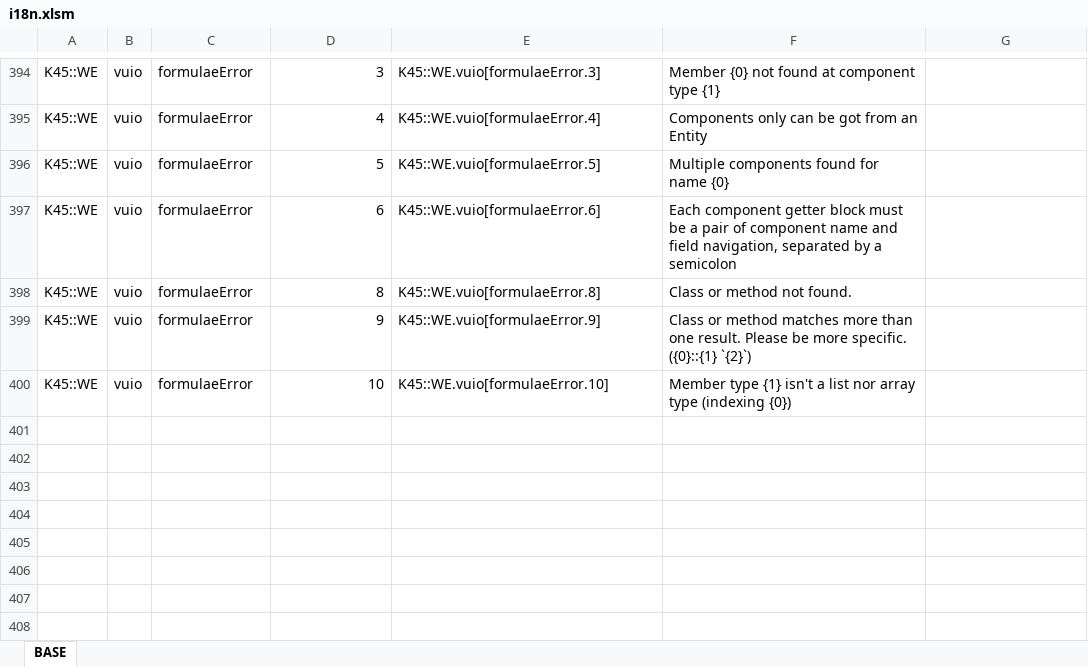
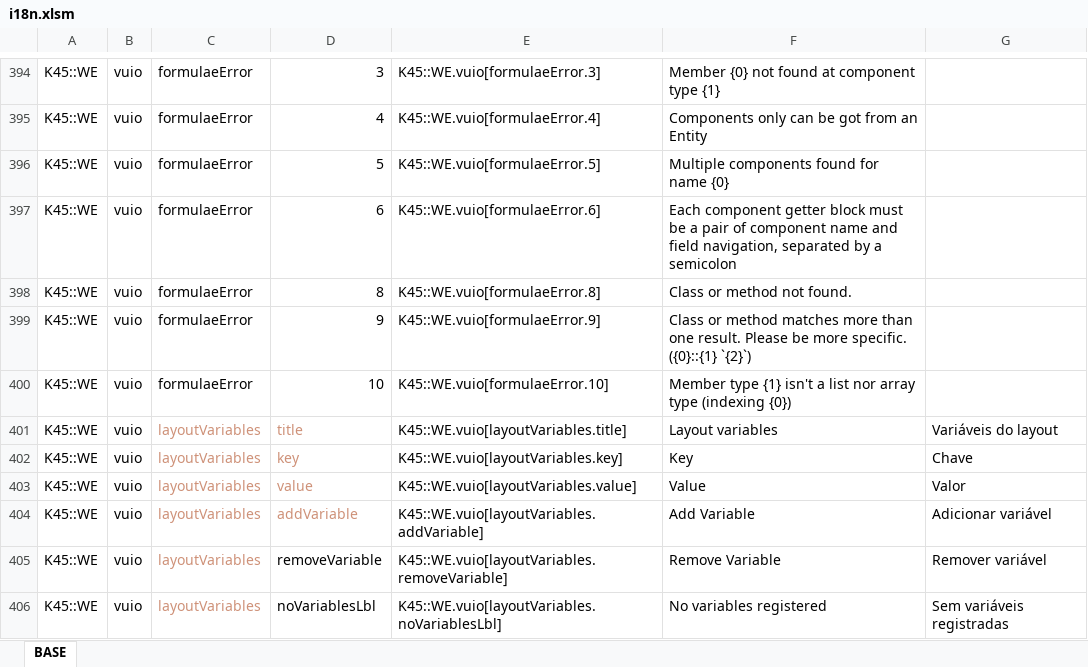
Before and after one commit to klyte45/CS2-WriteEverywhere, an Excel workbook: BelzontWE/i18n/i18n.xlsm, sheet BASE, drawn as a sheet; only a part is shown, gaps mark what is left out; values as stored, in another font and other column widths than the file's, no borders; the diff names each change by its address in the sheet, - before the commit and + after, or states it on an @@ line.

Commit message:
Basic storage and editing flow for template variables

```diff
--- a/BelzontWE/i18n/i18n.xlsm (sheet BASE)
+++ b/BelzontWE/i18n/i18n.xlsm (sheet BASE)
+row 401: K45::WE | vuio | layoutVariables | title | K45::WE.vuio[layoutVariables.title] | Layout variables | Variáveis do layout
+row 402: K45::WE | vuio | layoutVariables | key | K45::WE.vuio[layoutVariables.key] | Key | Chave
+row 403: K45::WE | vuio | layoutVariables | value | K45::WE.vuio[layoutVariables.value] | Value | Valor
+row 404: K45::WE | vuio | layoutVariables | addVariable | K45::WE.vuio[layoutVariables.addVariable] | Add Variable | Adicionar variável
+row 405: K45::WE | vuio | layoutVariables | removeVariable | K45::WE.vuio[layoutVariables.removeVariable] | Remove Variable | Remover variável
+row 406: K45::WE | vuio | layoutVariables | noVariablesLbl | K45::WE.vuio[layoutVariables.noVariablesLbl] | No variables registered | Sem variáveis registradas
```
Also changed, not shown: 20 other files.
